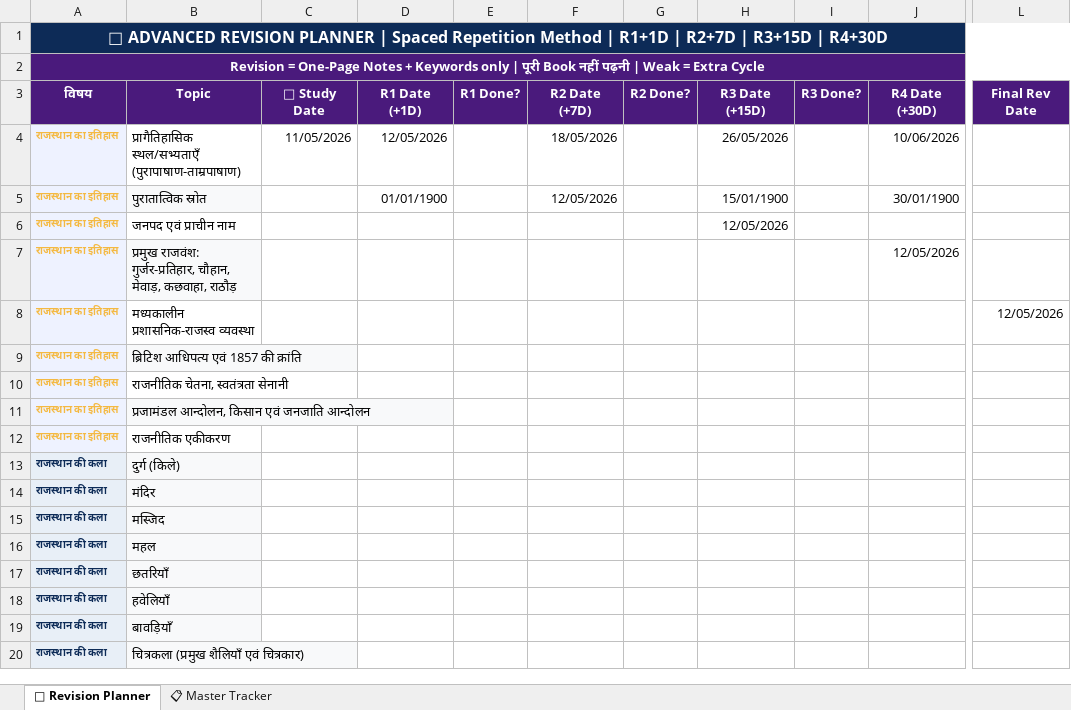
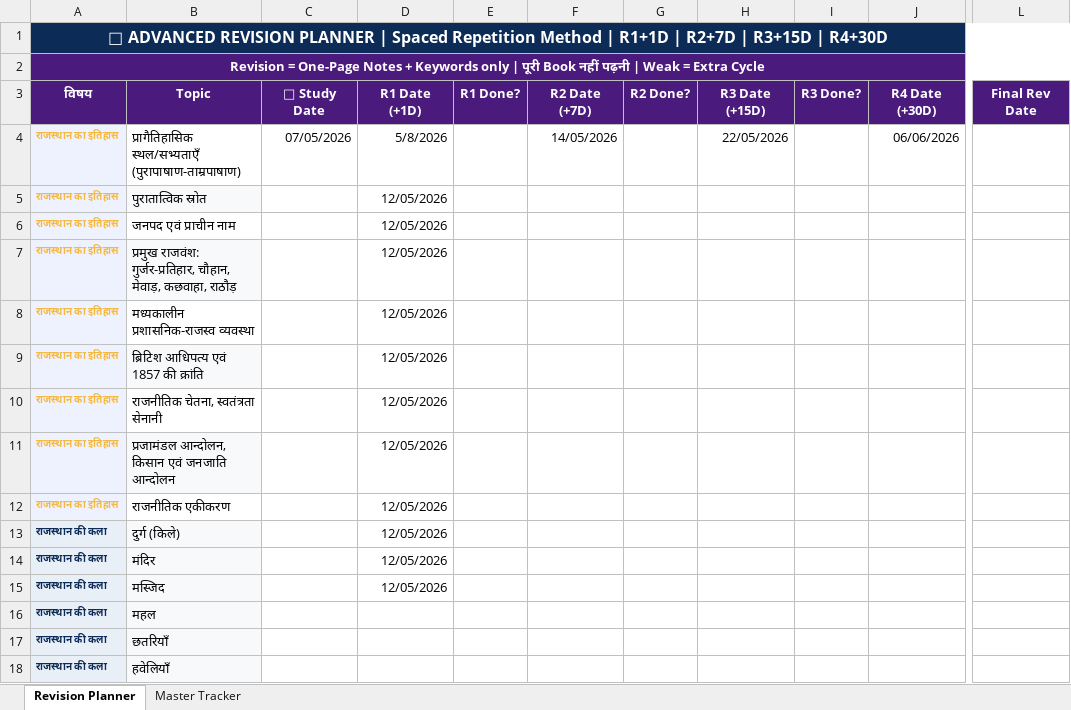
Before and after one commit to RONESIRVI/RAS-Study-Planner, an Excel workbook: data/Master_Tracker_Live.xlsx, sheet Revision Planner, drawn as a sheet; only a part is shown, gaps mark what is left out; the shorter side is filled out with more unchanged rows; values as stored, in another font and other column widths than the file's, no borders; charts and pictures not drawn; the diff names each change by its address in the sheet, - before the commit and + after, or states it on an @@ line.

```diff
--- a/data/Master_Tracker_Live.xlsx (sheet Revision Planner)
+++ b/data/Master_Tracker_Live.xlsx (sheet Revision Planner)
-sheet tab: 🔄 Revision Planner
+sheet tab: Revision Planner
-sheet tab: 📋 Master Tracker
+sheet tab: Master Tracker
-C4 (📅 Study Date): 11/05/2026
+C4 (📅 Study Date): 07/05/2026
-D4 (R1 Date (+1D)): 12/05/2026
+D4 (R1 Date (+1D)): 5/8/2026
-F4 (R2 Date (+7D)): 18/05/2026
+F4 (R2 Date (+7D)): 14/05/2026
-H4 (R3 Date (+15D)): 26/05/2026
+H4 (R3 Date (+15D)): 22/05/2026
-J4 (R4 Date (+30D)): 10/06/2026
+J4 (R4 Date (+30D)): 06/06/2026
-D5 (R1 Date (+1D)): 01/01/1900
+D5 (R1 Date (+1D)): 12/05/2026
-F5 (R2 Date (+7D)): 12/05/2026
+F5 (R2 Date (+7D)): (empty)
-H5 (R3 Date (+15D)): 15/01/1900
+H5 (R3 Date (+15D)): (empty)
-J5 (R4 Date (+30D)): 30/01/1900
+J5 (R4 Date (+30D)): (empty)
-D6:D15 (R1 Date (+1D)): (empty)
+D6:D15 (R1 Date (+1D)): 12/05/2026
-H6 (R3 Date (+15D)): 12/05/2026
+H6 (R3 Date (+15D)): (empty)
-J7 (R4 Date (+30D)): 12/05/2026
+J7 (R4 Date (+30D)): (empty)
-L8 (Final Rev Date): 12/05/2026
+L8 (Final Rev Date): (empty)
```
Also changed, not shown: sheet Master Tracker, 3 other files.
